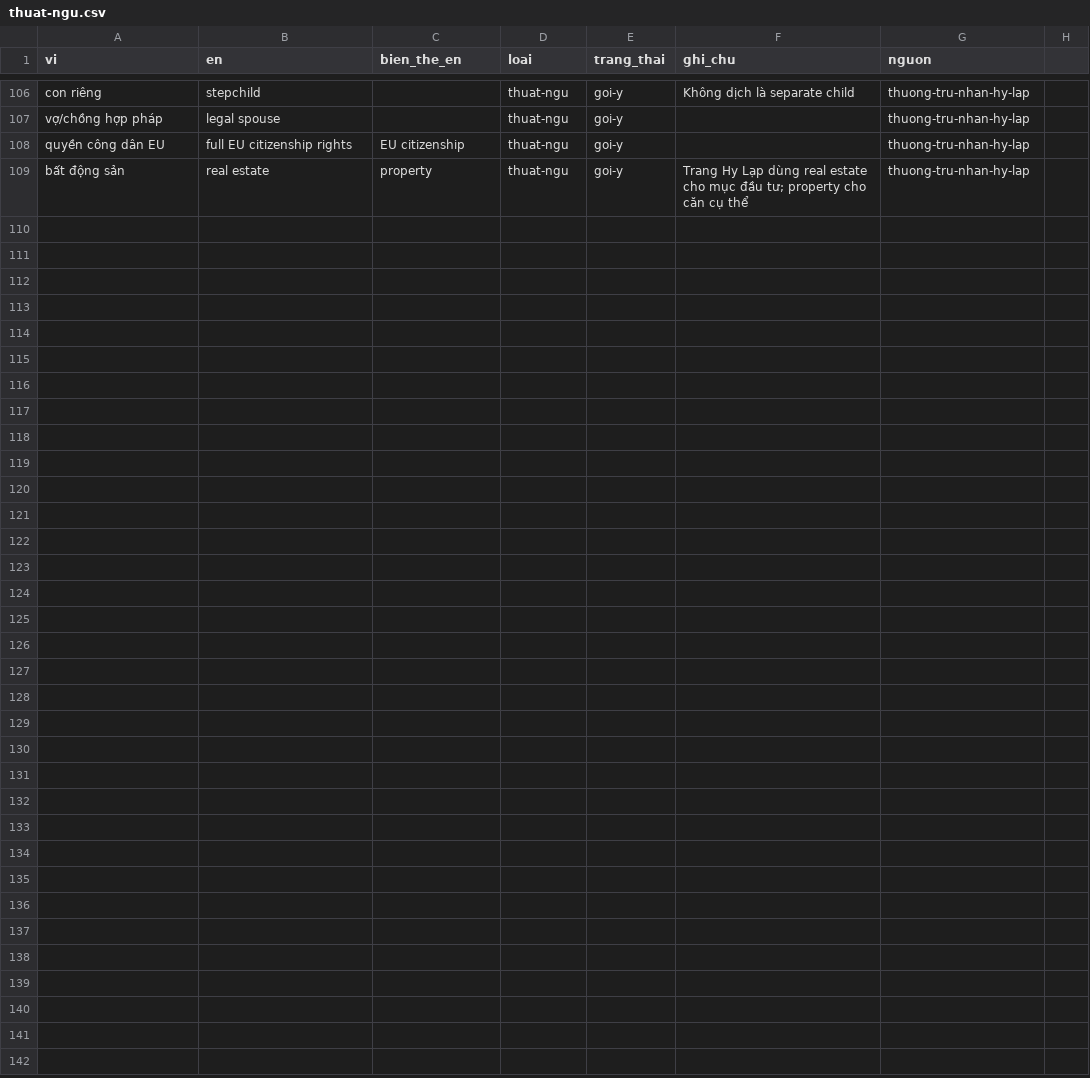
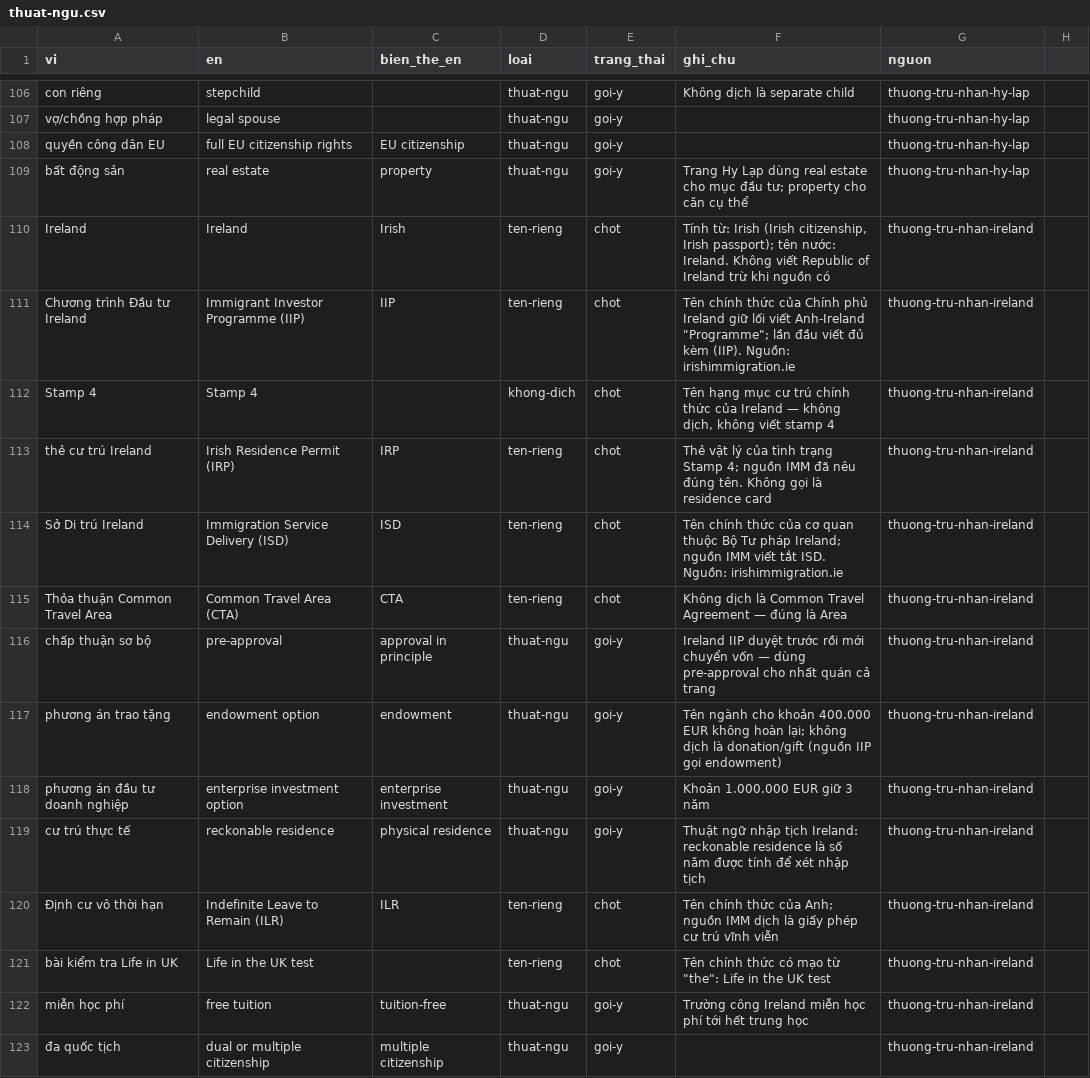
Before and after one commit to franknguyenit/web-imm-translation, a CSV file: thuat-ngu/thuat-ngu.csv, drawn as a sheet; only a part is shown, gaps mark what is left out; the diff names each change by its address in the sheet, - before the commit and + after, or states it on an @@ line.

Commit message:
dich trang thuong tru nhan ireland

```diff
--- a/thuat-ngu/thuat-ngu.csv
+++ b/thuat-ngu/thuat-ngu.csv
+row 110: Ireland | Ireland | Irish | ten-rieng | chot | Tính từ: Irish (Irish citizenship, Irish passport); tên nước: Ireland. Không viết Republic of Ireland trừ khi nguồn có | thuong-tru-nhan-ireland
+row 111: Chương trình Đầu tư Ireland | Immigrant Investor Programme (IIP) | IIP | ten-rieng | chot | Tên chính thức của Chính phủ Ireland giữ lối viết Anh-Ireland "Programme"; lần đầu viết đủ kèm (IIP). Nguồn: irishimmigration.ie | thuong-tru-nhan-ireland
+row 112: Stamp 4 | Stamp 4 |  | khong-dich | chot | Tên hạng mục cư trú chính thức của Ireland — không dịch, không viết stamp 4 | thuong-tru-nhan-ireland
+row 113: thẻ cư trú Ireland | Irish Residence Permit (IRP) | IRP | ten-rieng | chot | Thẻ vật lý của tình trạng Stamp 4; nguồn IMM đã nêu đúng tên. Không gọi là residence card | thuong-tru-nhan-ireland
+row 114: Sở Di trú Ireland | Immigration Service Delivery (ISD) | ISD | ten-rieng | chot | Tên chính thức của cơ quan thuộc Bộ Tư pháp Ireland; nguồn IMM viết tắt ISD. Nguồn: irishimmigration.ie | thuong-tru-nhan-ireland
+row 115: Thỏa thuận Common Travel Area | Common Travel Area (CTA) | CTA | ten-rieng | chot | Không dịch là Common Travel Agreement — đúng là Area | thuong-tru-nhan-ireland
+row 116: chấp thuận sơ bộ | pre-approval | approval in principle | thuat-ngu | goi-y | Ireland IIP duyệt trước rồi mới chuyển vốn — dùng pre-approval cho nhất quán cả trang | thuong-tru-nhan-ireland
+row 117: phương án trao tặng | endowment option | endowment | thuat-ngu | goi-y | Tên ngành cho khoản 400.000 EUR không hoàn lại; không dịch là donation/gift (nguồn IIP gọi endowment) | thuong-tru-nhan-ireland
+row 118: phương án đầu tư doanh nghiệp | enterprise investment option | enterprise investment | thuat-ngu | goi-y | Khoản 1.000.000 EUR giữ 3 năm | thuong-tru-nhan-ireland
+row 119: cư trú thực tế | reckonable residence | physical residence | thuat-ngu | goi-y | Thuật ngữ nhập tịch Ireland: reckonable residence là số năm được tính để xét nhập tịch | thuong-tru-nhan-ireland
+row 120: Định cư vô thời hạn | Indefinite Leave to Remain (ILR) | ILR | ten-rieng | chot | Tên chính thức của Anh; nguồn IMM dịch là giấy phép cư trú vĩnh viễn | thuong-tru-nhan-ireland
+row 121: bài kiểm tra Life in UK | Life in the UK test |  | ten-rieng | chot | Tên chính thức có mạo từ "the": Life in the UK test | thuong-tru-nhan-ireland
+row 122: miễn học phí | free tuition | tuition-free | thuat-ngu | goi-y | Trường công Ireland miễn học phí tới hết trung học | thuong-tru-nhan-ireland
+row 123: đa quốc tịch | dual or multiple citizenship | multiple citizenship | thuat-ngu | goi-y |  | thuong-tru-nhan-ireland
```
Also changed, not shown: 33 other files.
